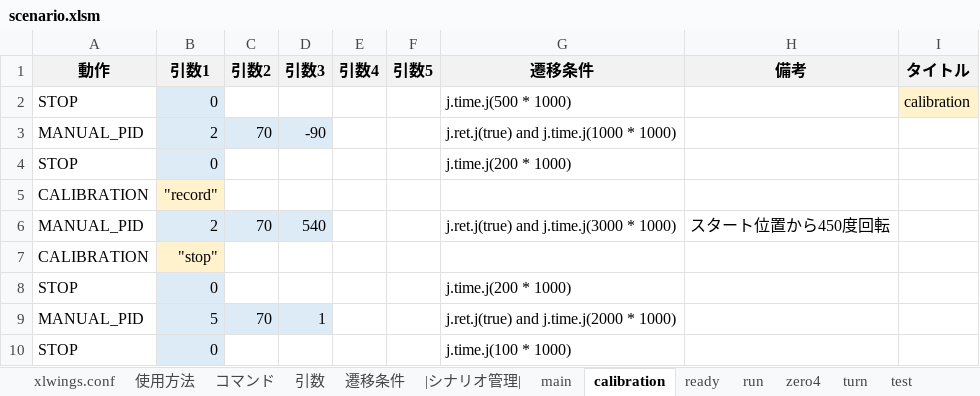
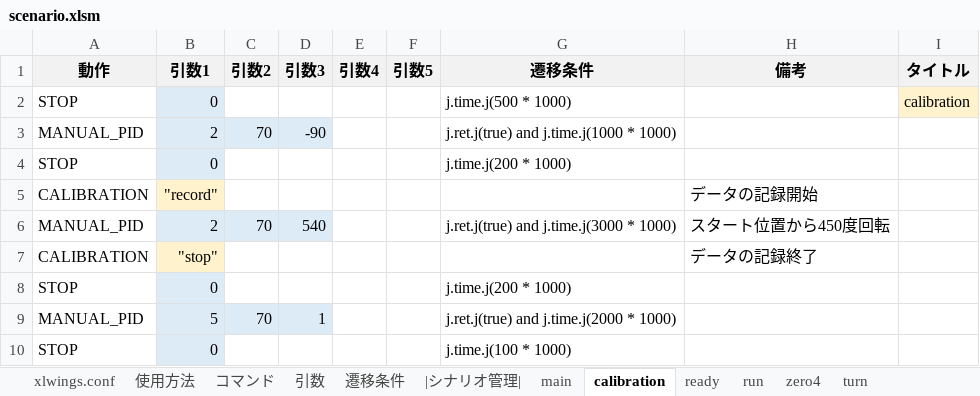
Before and after one commit to Black2856/etrobo2023, an Excel workbook: util/scenario/scenario.xlsm, sheet calibration, drawn as a sheet; values as stored, in another font and other column widths than the file's, no borders; the diff names each change by its address in the sheet, - before the commit and + after, or states it on an @@ line.

```diff
--- a/util/scenario/scenario.xlsm (sheet calibration)
+++ b/util/scenario/scenario.xlsm (sheet calibration)
-sheet tab: test
-H5 (備考): (empty)
+H5 (備考): データの記録開始
-H7 (備考): (empty)
+H7 (備考): データの記録終了
```
Also changed, not shown: sheet 使用方法, sheet |シナリオ管理|, sheet xlwings.conf, charts or pictures, 19 other files.
